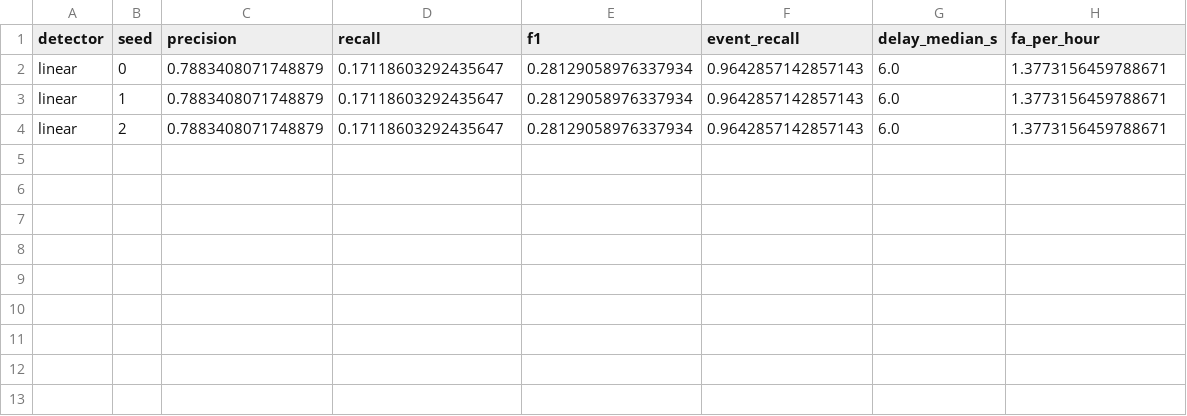
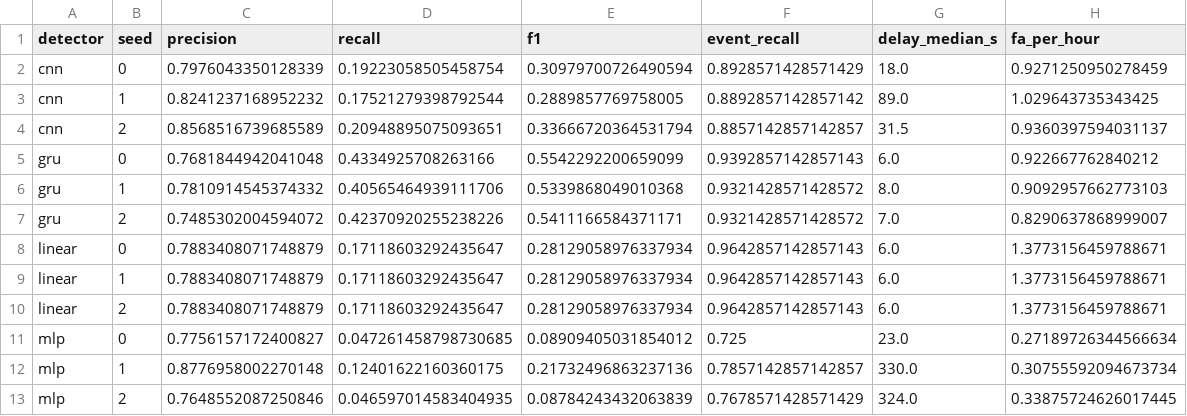
Before and after one commit to mazharulmd/XAI-CPS, a CSV file: results/tables/detection_sim.csv, drawn as a sheet; the diff names each change by its address in the sheet, - before the commit and + after, or states it on an @@ line.

```diff
--- a/results/tables/detection_sim.csv
+++ b/results/tables/detection_sim.csv
+row 2: cnn | 0 | 0.7976043350128339 | 0.19223058505458754 | 0.30979700726490594 | 0.8928571428571429 | 18.0 | 0.9271250950278459
+row 3: cnn | 1 | 0.8241237168952232 | 0.17521279398792544 | 0.2889857769758005 | 0.8892857142857142 | 89.0 | 1.029643735343425
+row 4: cnn | 2 | 0.8568516739685589 | 0.20948895075093651 | 0.33666720364531794 | 0.8857142857142857 | 31.5 | 0.9360397594031137
+row 5: gru | 0 | 0.7681844942041048 | 0.4334925708263166 | 0.5542292200659099 | 0.9392857142857143 | 6.0 | 0.922667762840212
+row 6: gru | 1 | 0.7810914545374332 | 0.40565464939111706 | 0.5339868049010368 | 0.9321428571428572 | 8.0 | 0.9092957662773103
+row 7: gru | 2 | 0.7485302004594072 | 0.42370920255238226 | 0.5411166584371171 | 0.9321428571428572 | 7.0 | 0.8290637868999007
+row 11: mlp | 0 | 0.7756157172400827 | 0.047261458798730685 | 0.08909405031854012 | 0.725 | 23.0 | 0.27189726344566634
+row 12: mlp | 1 | 0.8776958002270148 | 0.12401622160360175 | 0.21732496863237136 | 0.7857142857142857 | 330.0 | 0.30755592094673734
+row 13: mlp | 2 | 0.7648552087250846 | 0.046597014583404935 | 0.08784243432063839 | 0.7678571428571429 | 324.0 | 0.33875724626017445
```
Also changed, not shown: results/tables/dcl_hr1_sim.csv, results/tables/dcl_hr3_sim.csv, 4 other files.
